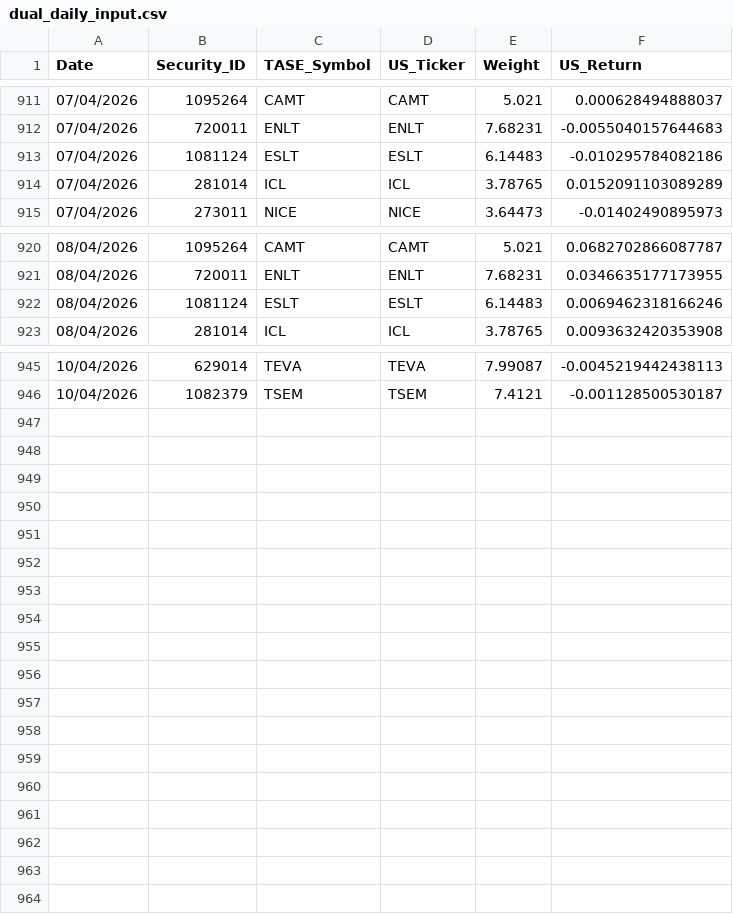
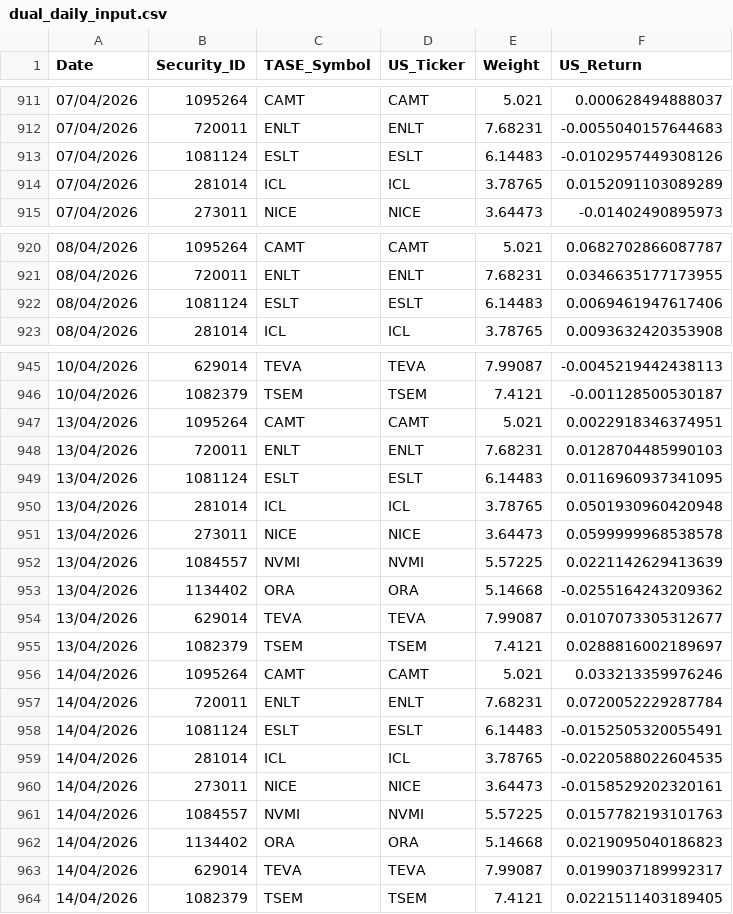
Before and after one commit to secach/market_model, a CSV file: data/dual_daily_input.csv, drawn as a sheet; only a part is shown, gaps mark what is left out; the diff covers the shown part only.

```diff
--- a/data/dual_daily_input.csv
+++ b/data/dual_daily_input.csv
@@ -912,3 +912,3 @@ Date,Security_ID,TASE_Symbol,US_Ticker,Weight,US_Return
 07/04/2026,720011,ENLT,ENLT,7.68231,-0.0055040157644683
-07/04/2026,1081124,ESLT,ESLT,6.14483,-0.010295784082186
+07/04/2026,1081124,ESLT,ESLT,6.14483,-0.0102957449308126
 07/04/2026,281014,ICL,ICL,3.78765,0.0152091103089289
@@ -921,3 +921,3 @@ Date,Security_ID,TASE_Symbol,US_Ticker,Weight,US_Return
 08/04/2026,720011,ENLT,ENLT,7.68231,0.0346635177173955
-08/04/2026,1081124,ESLT,ESLT,6.14483,0.0069462318166246
+08/04/2026,1081124,ESLT,ESLT,6.14483,0.0069461947617406
 08/04/2026,281014,ICL,ICL,3.78765,0.0093632420353908
@@ -946 +946,19 @@ Date,Security_ID,TASE_Symbol,US_Ticker,Weight,US_Return
 10/04/2026,1082379,TSEM,TSEM,7.4121,-0.001128500530187
+13/04/2026,1095264,CAMT,CAMT,5.021,0.0022918346374951
+13/04/2026,720011,ENLT,ENLT,7.68231,0.0128704485990103
+13/04/2026,1081124,ESLT,ESLT,6.14483,0.0116960937341095
+13/04/2026,281014,ICL,ICL,3.78765,0.0501930960420948
+13/04/2026,273011,NICE,NICE,3.64473,0.0599999968538578
+13/04/2026,1084557,NVMI,NVMI,5.57225,0.0221142629413639
+13/04/2026,1134402,ORA,ORA,5.14668,-0.0255164243209362
+13/04/2026,629014,TEVA,TEVA,7.99087,0.0107073305312677
+13/04/2026,1082379,TSEM,TSEM,7.4121,0.0288816002189697
+14/04/2026,1095264,CAMT,CAMT,5.021,0.033213359976246
+14/04/2026,720011,ENLT,ENLT,7.68231,0.0720052229287784
+14/04/2026,1081124,ESLT,ESLT,6.14483,-0.0152505320055491
+14/04/2026,281014,ICL,ICL,3.78765,-0.0220588022604535
+14/04/2026,273011,NICE,NICE,3.64473,-0.0158529202320161
+14/04/2026,1084557,NVMI,NVMI,5.57225,0.0157782193101763
+14/04/2026,1134402,ORA,ORA,5.14668,0.0219095040186823
+14/04/2026,629014,TEVA,TEVA,7.99087,0.0199037189992317
+14/04/2026,1082379,TSEM,TSEM,7.4121,0.0221511403189405
```
Also changed, not shown: 2 edited cells elsewhere in this file, data/dual_daily_features.csv, data/ta35_daily.csv, 2 other files.
